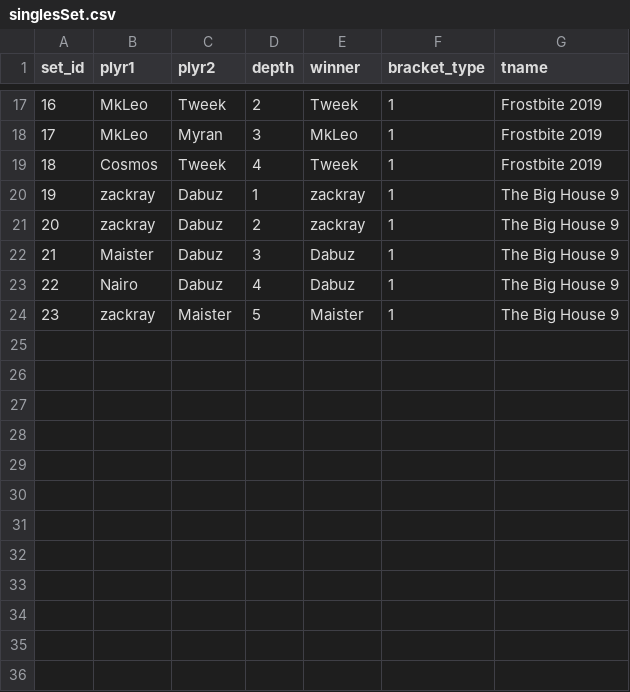
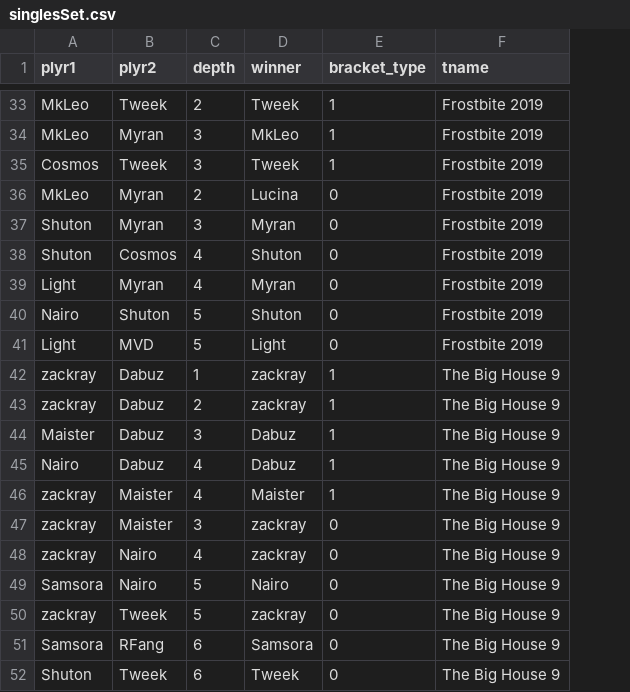
Before and after one commit to nicksettoon/smash-db_4402, a CSV file: csvs/singlesSet.csv, drawn as a sheet; only a part is shown, gaps mark what is left out; removed rows and columns are numbered as before the commit, all else as after; the diff covers the shown part only; the diff names each change by its address in the sheet, - before the commit and + after, or states it on an @@ line.

```diff
--- a/csvs/singlesSet.csv
+++ b/csvs/singlesSet.csv
-column A (set_id), rows 17-24: 16 | 17 | 18 | 19 | 20 | 21 | 22 | 23
-C35 (depth): 4
+C35 (depth): 3
+row 36: MkLeo | Myran | 2 | Lucina | 0 | Frostbite 2019
+row 37: Shuton | Myran | 3 | Myran | 0 | Frostbite 2019
+row 38: Shuton | Cosmos | 4 | Shuton | 0 | Frostbite 2019
+row 39: Light | Myran | 4 | Myran | 0 | Frostbite 2019
+row 40: Nairo | Shuton | 5 | Shuton | 0 | Frostbite 2019
+row 41: Light | MVD | 5 | Light | 0 | Frostbite 2019
-C46 (depth): 5
+C46 (depth): 4
+row 47: zackray | Maister | 3 | zackray | 0 | The Big House 9
+row 48: zackray | Nairo | 4 | zackray | 0 | The Big House 9
+row 49: Samsora | Nairo | 5 | Nairo | 0 | The Big House 9
+row 50: zackray | Tweek | 5 | zackray | 0 | The Big House 9
+row 51: Samsora | RFang | 6 | Samsora | 0 | The Big House 9
+row 52: Shuton | Tweek | 6 | Tweek | 0 | The Big House 9
```
Also changed, not shown: 16 added rows and 3 edited cells elsewhere in this file, csvs/char_stats.csv, csvs/tournaments.csv, 2 other files.
